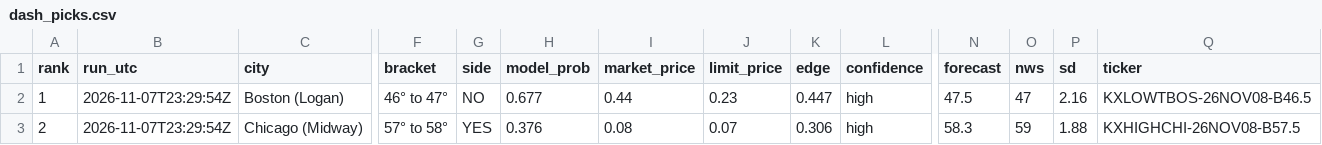
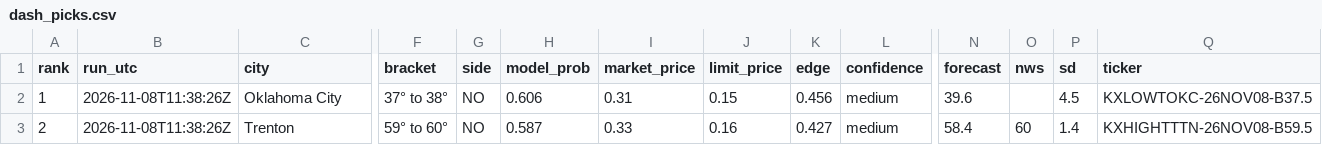
Before and after one commit to leosb16/kalshi-weather, a CSV file: results/dash_picks.csv, drawn as a sheet; only a part is shown, gaps mark what is left out; the diff covers the shown part only; the diff names each change by its address in the sheet, - before the commit and + after, or states it on an @@ line.

```diff
--- a/results/dash_picks.csv
+++ b/results/dash_picks.csv
-B2:B3 (run_utc): 2026-11-07T23:29:54Z
+B2:B3 (run_utc): 2026-11-08T11:38:26Z
-C2 (city): Boston (Logan)
+C2 (city): Oklahoma City
-F2 (bracket): 46° to 47°
+F2 (bracket): 37° to 38°
-H2 (model_prob): 0.677
+H2 (model_prob): 0.606
-I2 (market_price): 0.44
+I2 (market_price): 0.31
-J2 (limit_price): 0.23
+J2 (limit_price): 0.15
-K2 (edge): 0.447
+K2 (edge): 0.456
-L2:L3 (confidence): high
+L2:L3 (confidence): medium
-N2 (forecast): 47.5
+N2 (forecast): 39.6
-O2 (nws): 47
+O2 (nws): (empty)
-P2 (sd): 2.16
+P2 (sd): 4.5
-Q2 (ticker): KXLOWTBOS-26NOV08-B46.5
+Q2 (ticker): KXLOWTOKC-26NOV08-B37.5
-C3 (city): Chicago (Midway)
+C3 (city): Trenton
-F3 (bracket): 57° to 58°
+F3 (bracket): 59° to 60°
-G3 (side): YES
+G3 (side): NO
-H3 (model_prob): 0.376
+H3 (model_prob): 0.587
-I3 (market_price): 0.08
+I3 (market_price): 0.33
-J3 (limit_price): 0.07
+J3 (limit_price): 0.16
-K3 (edge): 0.306
+K3 (edge): 0.427
-N3 (forecast): 58.3
+N3 (forecast): 58.4
-O3 (nws): 59
+O3 (nws): 60
-P3 (sd): 1.88
+P3 (sd): 1.4
-Q3 (ticker): KXHIGHCHI-26NOV08-B57.5
+Q3 (ticker): KXHIGHTTTN-26NOV08-B59.5
```
Also changed, not shown: 72 edited cells elsewhere in this file, results/dash_markets.csv, results/picks.csv, 4 other files.
